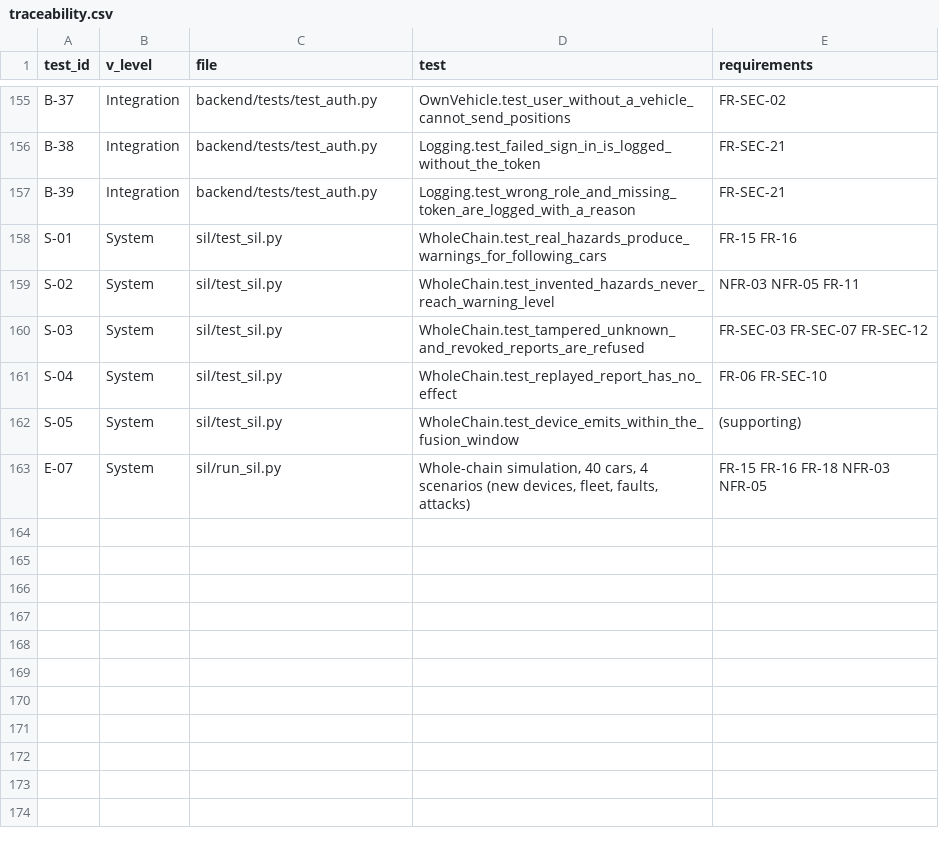
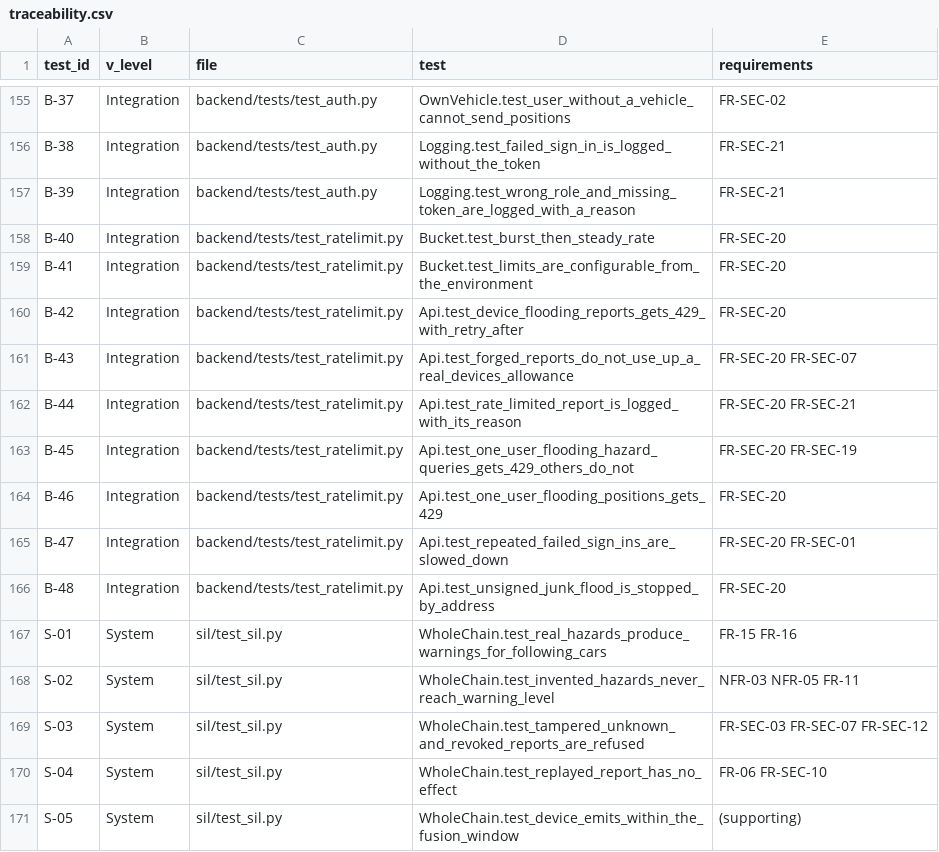
Before and after one commit to S2800-0/icvsp-prototype, a CSV file: verification/traceability.csv, drawn as a sheet; only a part is shown, gaps mark what is left out; the shorter side is filled out with more unchanged rows; the diff names each change by its address in the sheet, - before the commit and + after, or states it on an @@ line.

Commit message:
Backend: rate limits (FR-SEC-20)
- ratelimit.py: token bucket per key, limits configurable by environment, 429 with Retry-After, logged
- reports: per address before any check, and per device only after the signature is verified, so a
  forged sender cannot block a real device; positions and hazard queries per user; failed sign-ins
  per address; administrator calls per administrator
- 9 tests (B-40 to B-48); the system simulation hits no limit, including the upload burst after a
  10-minute internet outage

```diff
--- a/verification/traceability.csv
+++ b/verification/traceability.csv
+row 158: B-40 | Integration | backend/tests/test_ratelimit.py | Bucket.test_burst_then_steady_rate | FR-SEC-20
+row 159: B-41 | Integration | backend/tests/test_ratelimit.py | Bucket.test_limits_are_configurable_from_the_environment | FR-SEC-20
+row 160: B-42 | Integration | backend/tests/test_ratelimit.py | Api.test_device_flooding_reports_gets_429_with_retry_after | FR-SEC-20
+row 161: B-43 | Integration | backend/tests/test_ratelimit.py | Api.test_forged_reports_do_not_use_up_a_real_devices_allowance | FR-SEC-20 FR-SEC-07
+row 162: B-44 | Integration | backend/tests/test_ratelimit.py | Api.test_rate_limited_report_is_logged_with_its_reason | FR-SEC-20 FR-SEC-21
+row 163: B-45 | Integration | backend/tests/test_ratelimit.py | Api.test_one_user_flooding_hazard_queries_gets_429_others_do_not | FR-SEC-20 FR-SEC-19
+row 164: B-46 | Integration | backend/tests/test_ratelimit.py | Api.test_one_user_flooding_positions_gets_429 | FR-SEC-20
+row 165: B-47 | Integration | backend/tests/test_ratelimit.py | Api.test_repeated_failed_sign_ins_are_slowed_down | FR-SEC-20 FR-SEC-01
+row 166: B-48 | Integration | backend/tests/test_ratelimit.py | Api.test_unsigned_junk_flood_is_stopped_by_address | FR-SEC-20
```
Also changed, not shown: 9 other files.
